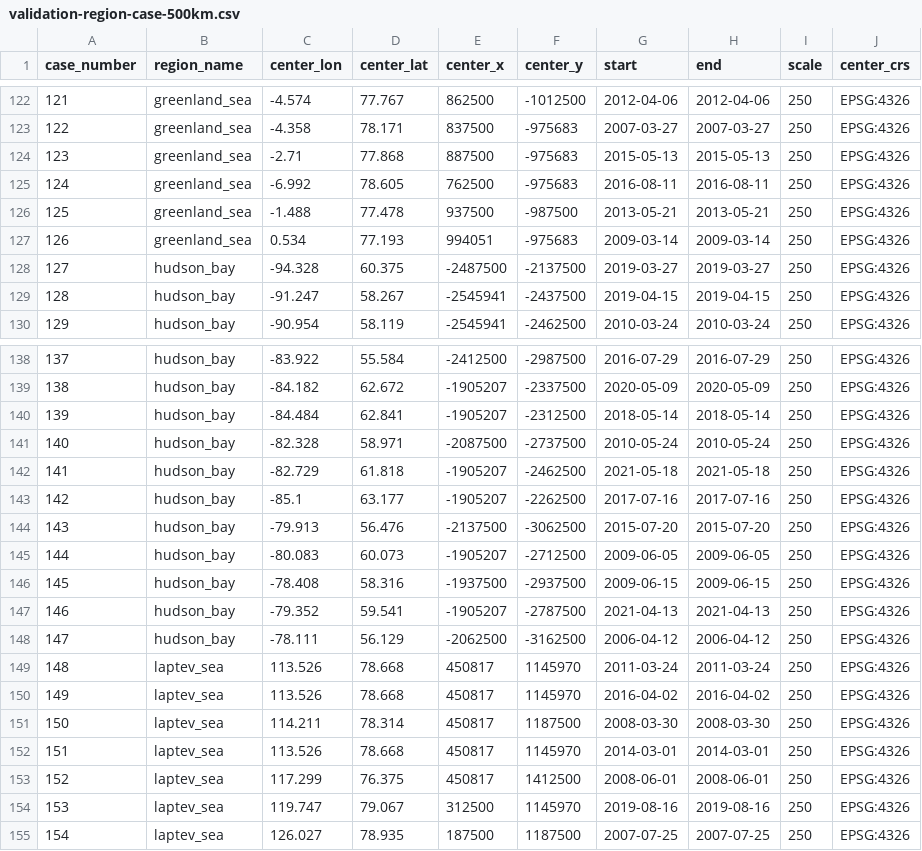
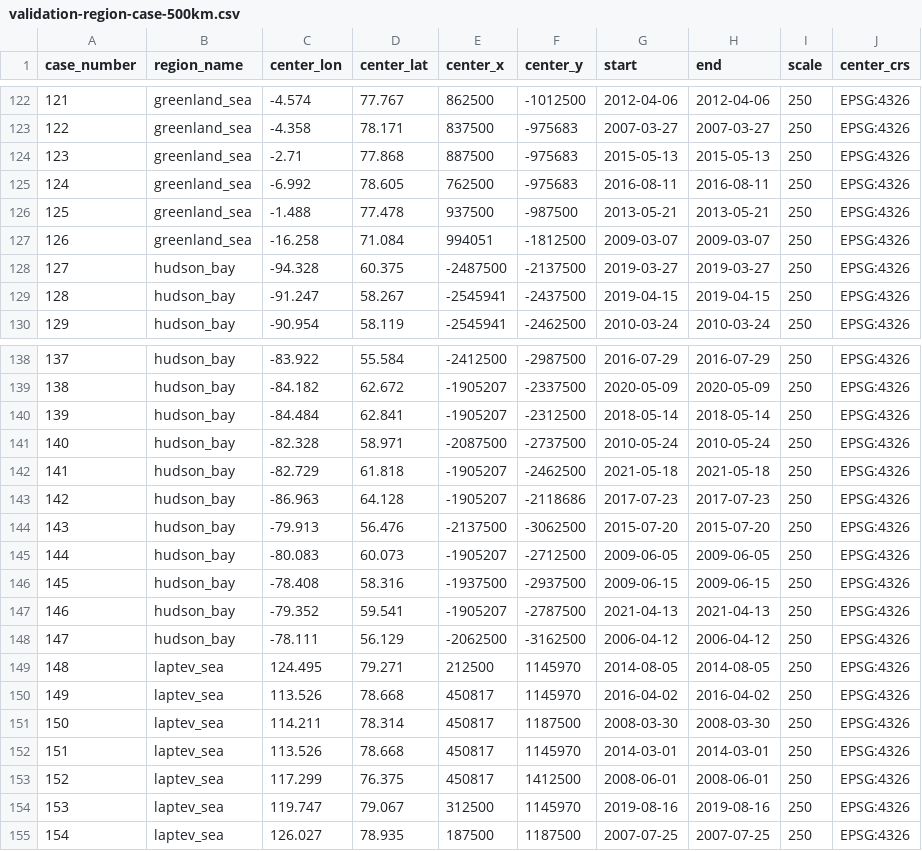
Before and after one commit to WilhelmusLab/IceFloeTracker.jl, a CSV file: workflow/configs/validation-cases/validation-region-case-500km.csv, drawn as a sheet; only a part is shown, gaps mark what is left out; the diff covers the shown part only; the diff names each change by its address in the sheet, - before the commit and + after, or states it on an @@ line.

```diff
--- a/workflow/configs/validation-cases/validation-region-case-500km.csv
+++ b/workflow/configs/validation-cases/validation-region-case-500km.csv
-C127 (center_lon): 0.534
+C127 (center_lon): -16.258
-D127 (center_lat): 77.193
+D127 (center_lat): 71.084
-F127 (center_y): -975683
+F127 (center_y): -1812500
-G127 (start): 2009-03-14
+G127 (start): 2009-03-07
-H127 (end): 2009-03-14
+H127 (end): 2009-03-07
-C143 (center_lon): -85.1
+C143 (center_lon): -86.963
-D143 (center_lat): 63.177
+D143 (center_lat): 64.128
-F143 (center_y): -2262500
+F143 (center_y): -2118686
-G143 (start): 2017-07-16
+G143 (start): 2017-07-23
-H143 (end): 2017-07-16
+H143 (end): 2017-07-23
-C149 (center_lon): 113.526
+C149 (center_lon): 124.495
-D149 (center_lat): 78.668
+D149 (center_lat): 79.271
-E149 (center_x): 450817
+E149 (center_x): 212500
-G149 (start): 2011-03-24
+G149 (start): 2014-08-05
-H149 (end): 2011-03-24
+H149 (end): 2014-08-05
```
Also changed, not shown: 33 edited cells elsewhere in this file, workflow/configs/validation-cases/validation-region-case-100km.csv, workflow/configs/validation-cases/validation-region-case-250km.csv, 1 other file.
